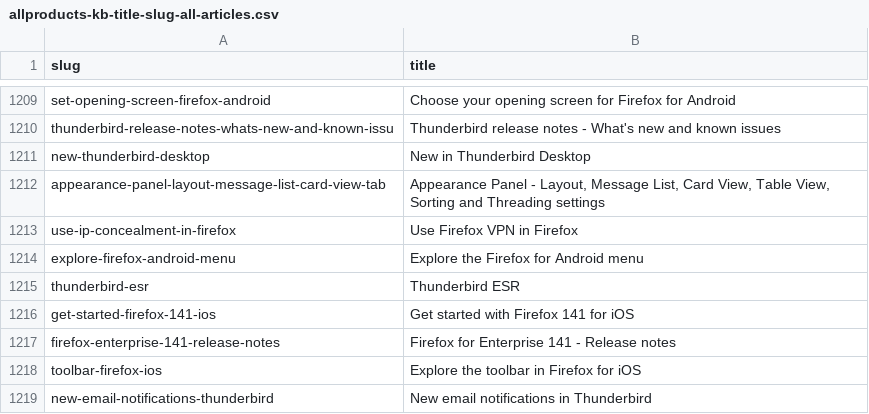
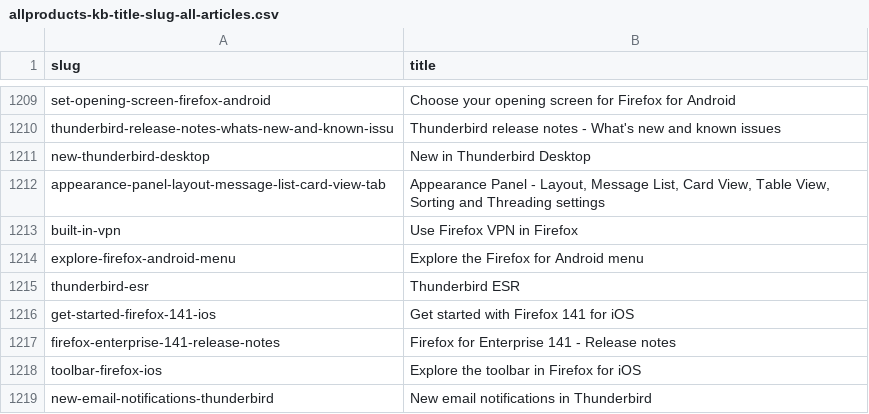
Before and after one commit to thunderbird/github-action-thunderbird-kb, a CSV file: allproducts-kb-title-slug-all-articles.csv, drawn as a sheet; only a part is shown, gaps mark what is left out.

```diff
--- a/allproducts-kb-title-slug-all-articles.csv
+++ b/allproducts-kb-title-slug-all-articles.csv
@@ -1212,3 +1212,3 @@ new-thunderbird-desktop,New in Thunderbird Desktop
 appearance-panel-layout-message-list-card-view-tab,"Appearance Panel - Layout, Message List, Card View, Table View, Sorting and Threading settings"
-use-ip-concealment-in-firefox,Use Firefox VPN in Firefox
+built-in-vpn,Use Firefox VPN in Firefox
 explore-firefox-android-menu,Explore the Firefox for Android menu
```
Also changed, not shown: 1 other file.
